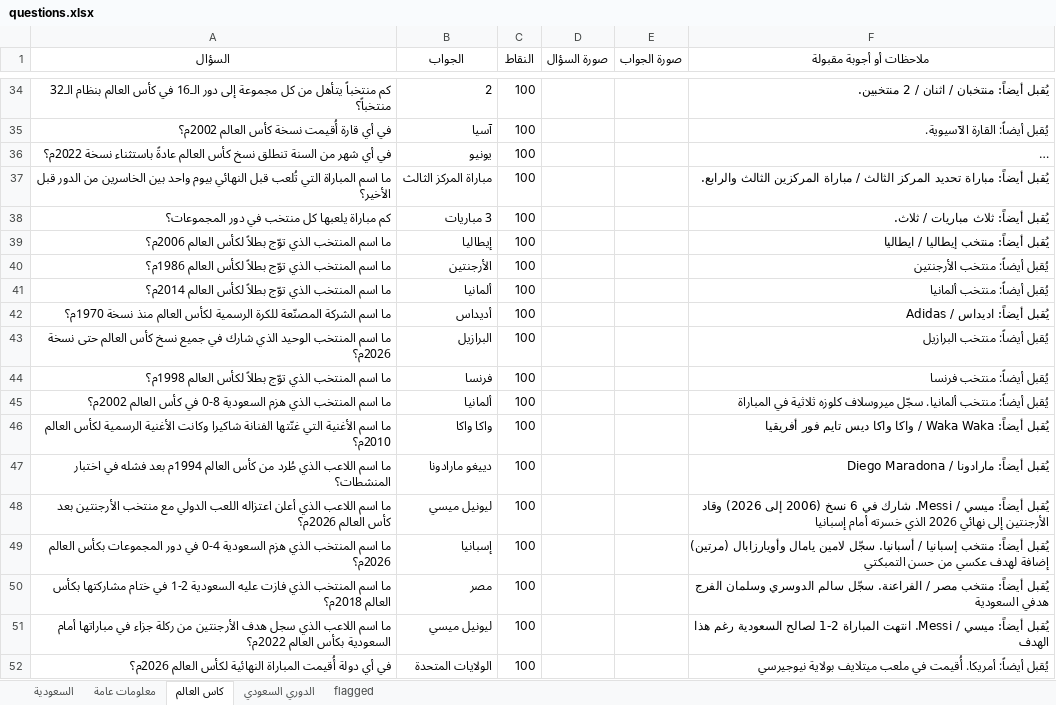
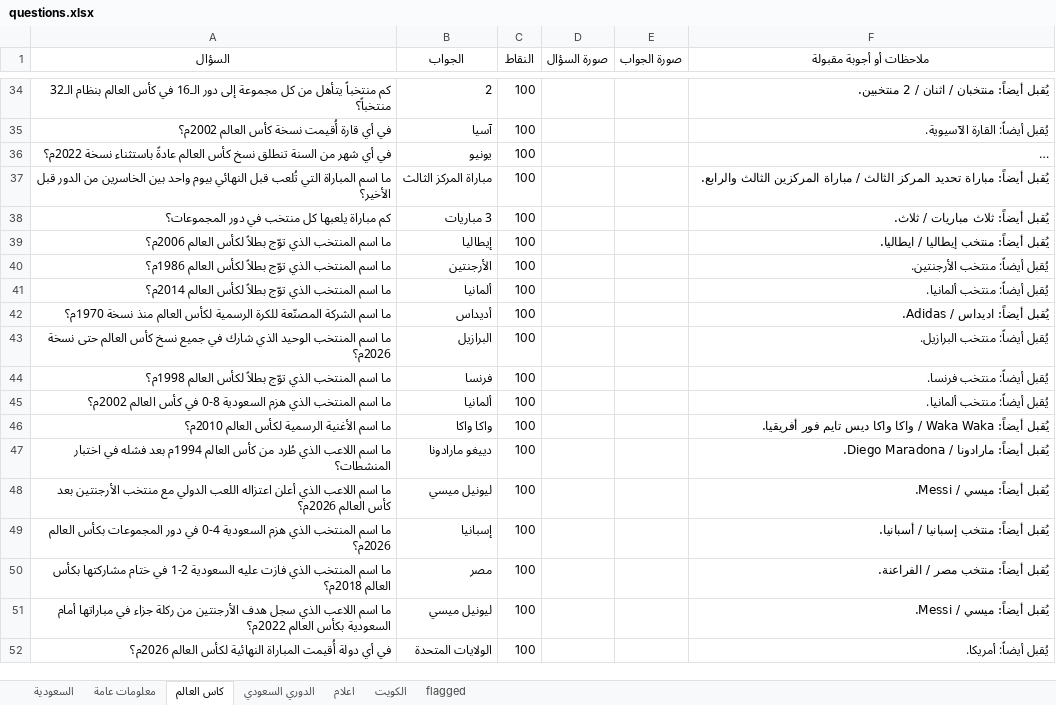
Before and after one commit to iconi12/Questions, an Excel workbook: questions.xlsx, sheet كاس العالم, drawn as a sheet; only a part is shown, gaps mark what is left out; long unchanged cells end in …; values as stored, in another font and other column widths than the file's, no borders; the diff covers the shown part only; the diff names each change by its address in the sheet, - before the commit and + after, or states it on an @@ line.

```diff
--- a/questions.xlsx (sheet كاس العالم)
+++ b/questions.xlsx (sheet كاس العالم)
+sheet tab: اعلام
+sheet tab: الكويت
-F39 (ملاحظات أو أجوبة مقبولة): يُقبل أيضاً: منتخب إيطاليا / ايطاليا
+F39 (ملاحظات أو أجوبة مقبولة): يُقبل أيضاً: منتخب إيطاليا / ايطاليا.
-F40 (ملاحظات أو أجوبة مقبولة): يُقبل أيضاً: منتخب الأرجنتين
+F40 (ملاحظات أو أجوبة مقبولة): يُقبل أيضاً: منتخب الأرجنتين.
-F41 (ملاحظات أو أجوبة مقبولة): يُقبل أيضاً: منتخب ألمانيا
+F41 (ملاحظات أو أجوبة مقبولة): يُقبل أيضاً: منتخب ألمانيا.
-F42 (ملاحظات أو أجوبة مقبولة): يُقبل أيضاً: اديداس / Adidas
+F42 (ملاحظات أو أجوبة مقبولة): يُقبل أيضاً: اديداس / Adidas.
-F43 (ملاحظات أو أجوبة مقبولة): يُقبل أيضاً: منتخب البرازيل
+F43 (ملاحظات أو أجوبة مقبولة): يُقبل أيضاً: منتخب البرازيل.
-F44 (ملاحظات أو أجوبة مقبولة): يُقبل أيضاً: منتخب فرنسا
+F44 (ملاحظات أو أجوبة مقبولة): يُقبل أيضاً: منتخب فرنسا.
-F45 (ملاحظات أو أجوبة مقبولة): …منتخب ألمانيا. سجّل ميروسلاف كلوزه ثلاثية في المباراة
+F45 (ملاحظات أو أجوبة مقبولة): …منتخب ألمانيا.
-A46 (السؤال): …اسم الأغنية التي غنّتها الفنانة شاكيرا وكانت الأغنية الرسمية لكأس…
+A46 (السؤال): …اسم الأغنية الرسمية لكأس…
-F46 (ملاحظات أو أجوبة مقبولة): …تايم فور أفريقيا
+F46 (ملاحظات أو أجوبة مقبولة): …تايم فور أفريقيا.
-F47 (ملاحظات أو أجوبة مقبولة): يُقبل أيضاً: مارادونا / Diego Maradona
+F47 (ملاحظات أو أجوبة مقبولة): يُقبل أيضاً: مارادونا / Diego Maradona.
-F48 (ملاحظات أو أجوبة مقبولة): …/ Messi. شارك في 6 نسخ (2006 إلى 2026) وقاد الأرجنتين إلى نهائي 2026 الذي خسرته أمام إسبانيا
+F48 (ملاحظات أو أجوبة مقبولة): …/ Messi.
-F49 (ملاحظات أو أجوبة مقبولة): …/ أسبانيا. سجّل لامين يامال وأويارزابال (مرتين) إضافة لهدف عكسي من حسن التمبكتي
+F49 (ملاحظات أو أجوبة مقبولة): …/ أسبانيا.
-F50 (ملاحظات أو أجوبة مقبولة): …/ الفراعنة. سجّل سالم الدوسري وسلمان الفرج هدفي السعودية
+F50 (ملاحظات أو أجوبة مقبولة): …/ الفراعنة.
-F51 (ملاحظات أو أجوبة مقبولة): …/ Messi. انتهت المباراة 2-1 لصالح السعودية رغم هذا الهدف
+F51 (ملاحظات أو أجوبة مقبولة): …/ Messi.
-F52 (ملاحظات أو أجوبة مقبولة): يُقبل أيضاً: أمريكا. أُقيمت في ملعب ميتلايف بولاية نيوجيرسي
+F52 (ملاحظات أو أجوبة مقبولة): يُقبل أيضاً: أمريكا.
```
Also changed, not shown: 9 added rows, 8 removed rows and 264 edited cells elsewhere in this sheet, sheet السعودية, sheet معلومات عامة, 3 other files.
